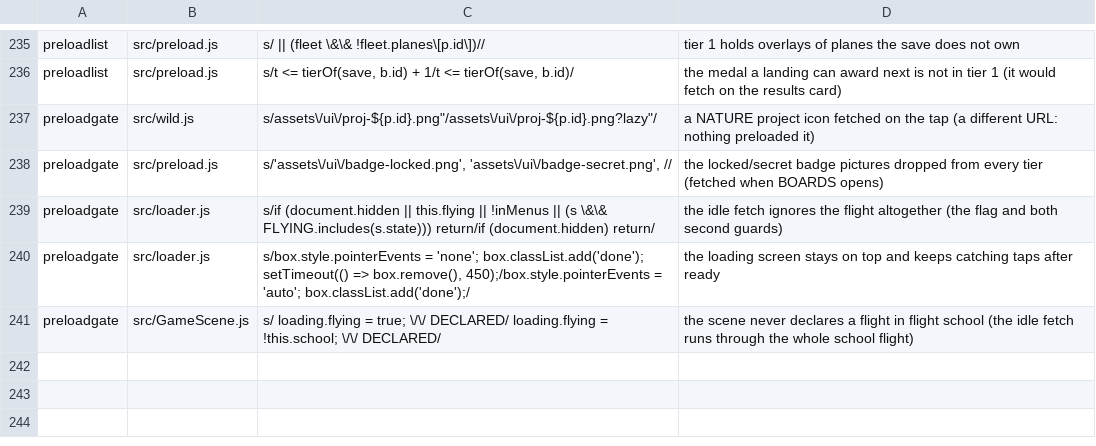
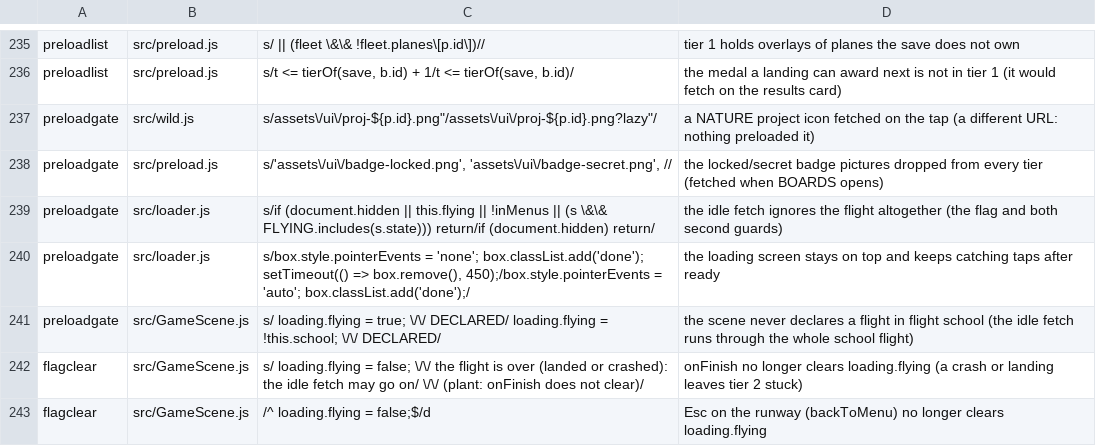
Before and after one commit to olly-marx/contrail-pilot, a TSV file: tools/plants.tsv, drawn as a sheet; only a part is shown, gaps mark what is left out; the diff names each change by its address in the sheet, - before the commit and + after, or states it on an @@ line.

Commit message:
0.24.1 WIP: the menu pictures load beside Phaser's files (only the animal frames wait); tests/flagclear.cjs (a crash and Esc on the runway clear loading.flying, tier-2 fetches resume) + 2 plants. Browser not run yet

```diff
--- a/tools/plants.tsv
+++ b/tools/plants.tsv
+row 242: flagclear | src/GameScene.js | s/ loading.flying = false; \/\/ the flight is over (landed or crashed): the idle fetch may go on/ \/\/ (plant: onFinish does not clear)/ | onFinish no longer clears loading.flying (a crash or landing leaves tier 2 stuck)
+row 243: flagclear | src/GameScene.js | /^ loading.flying = false;$/d | Esc on the runway (backToMenu) no longer clears loading.flying
```
Also changed, not shown: 4 other files.
